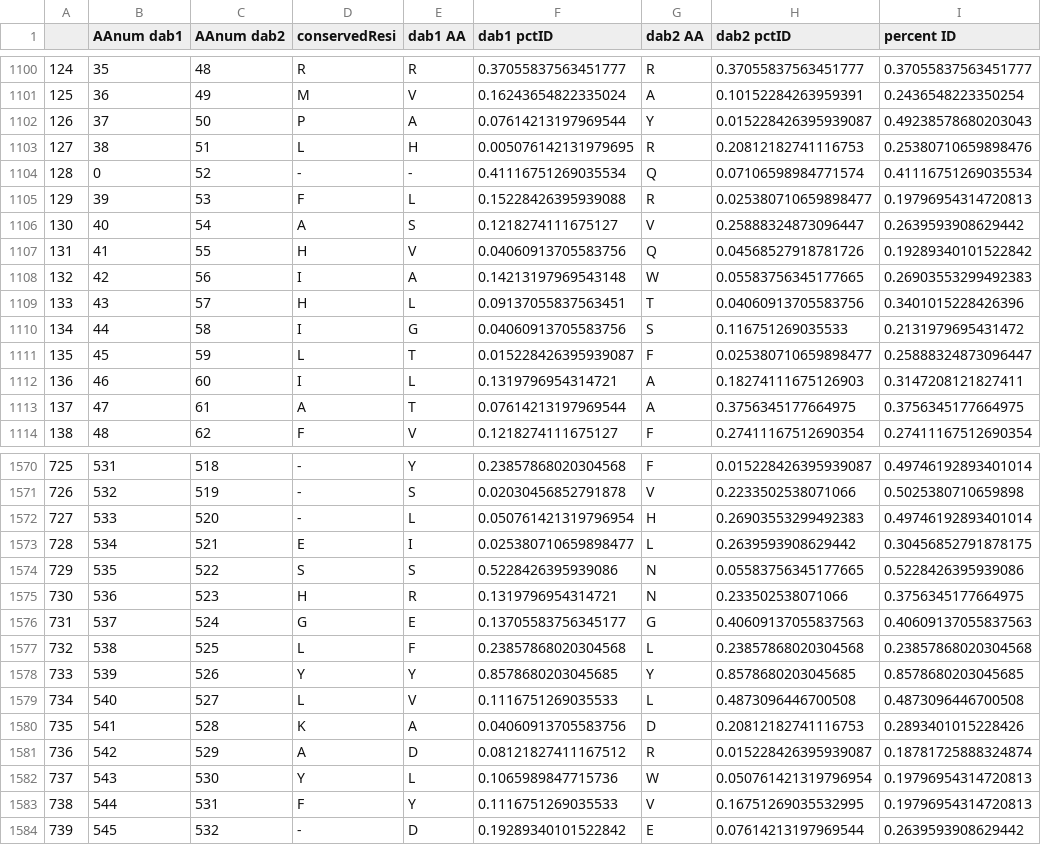
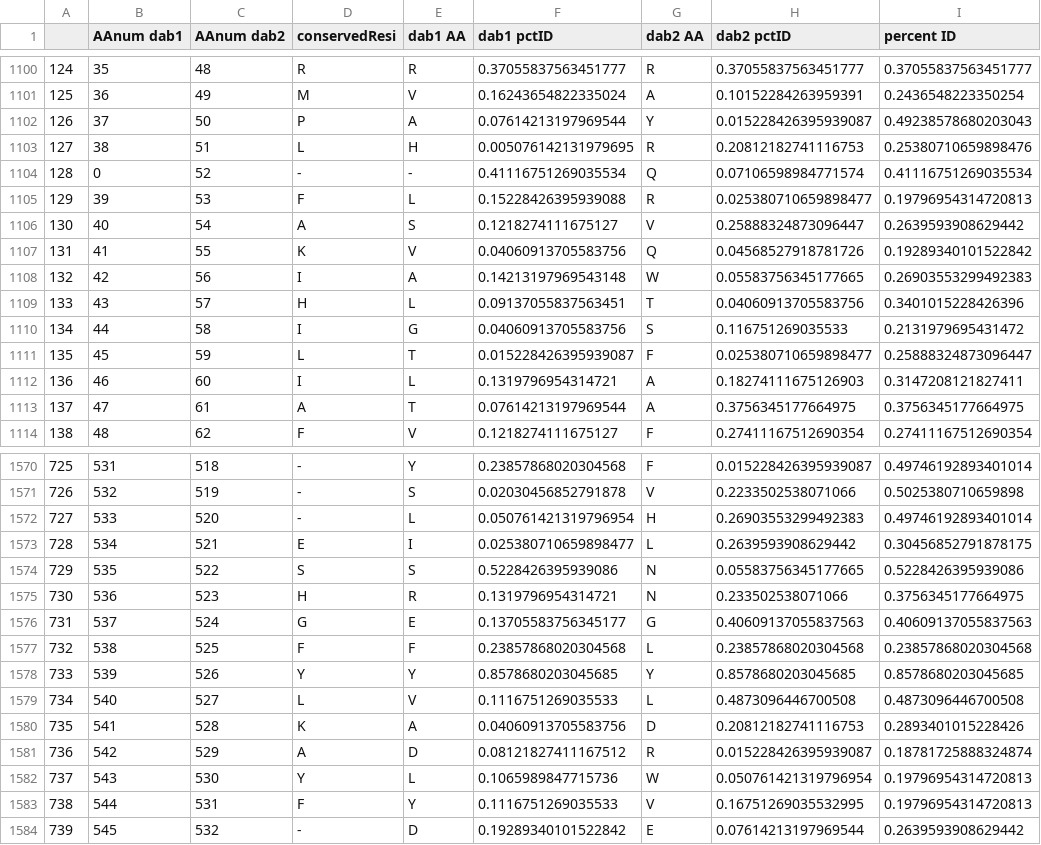
Before and after one commit to jackdesmarais/DabTransporterPaper, a CSV file: data/msa/dabB_microbesOnline.clustal.csv, drawn as a sheet; only a part is shown, gaps mark what is left out; the diff names each change by its address in the sheet, - before the commit and + after, or states it on an @@ line.

Commit message:
fig making new conserve

```diff
--- a/data/msa/dabB_microbesOnline.clustal.csv
+++ b/data/msa/dabB_microbesOnline.clustal.csv
-D1107 (conservedResi): H
+D1107 (conservedResi): K
-D1577 (conservedResi): L
+D1577 (conservedResi): F
```
Also changed, not shown: 6 other files.
